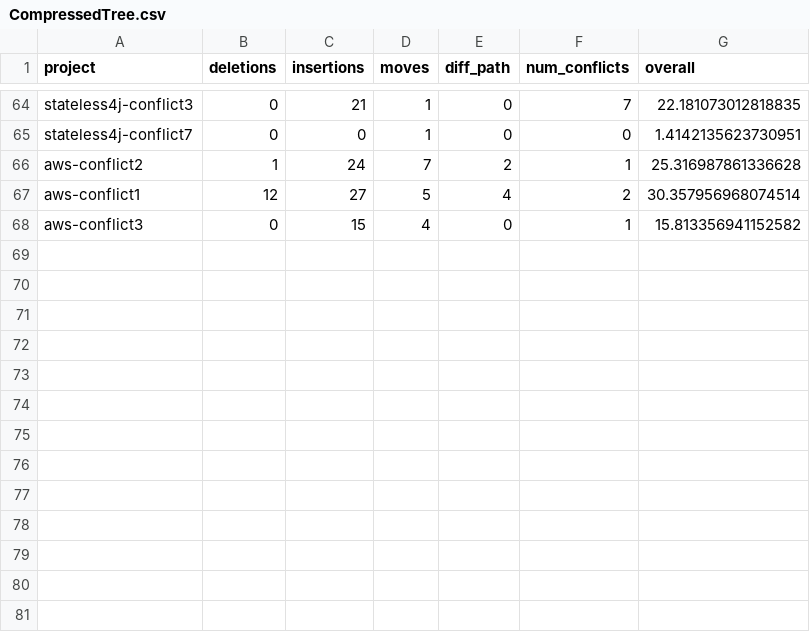
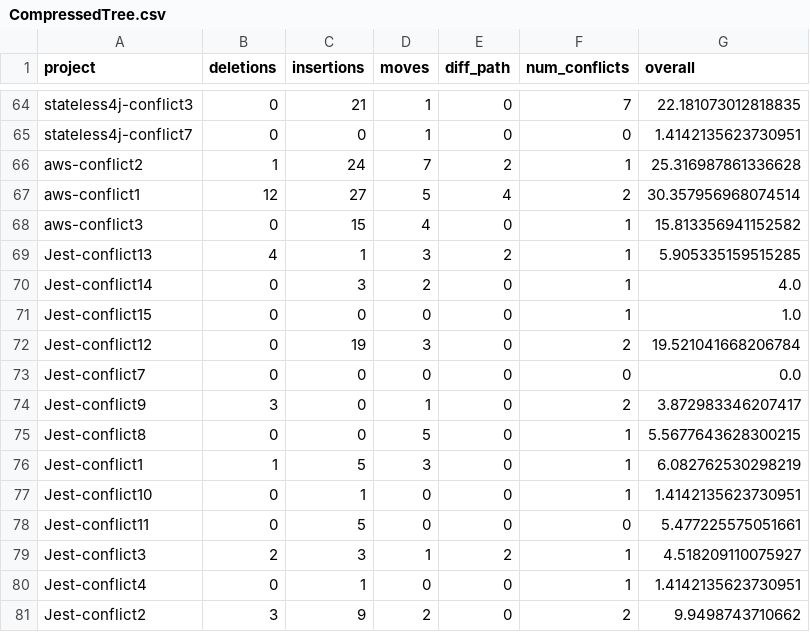
Before and after one commit to ace-design/git-merge-adv, a CSV file: demos/java_case_studies/demo_results/CompressedTree.csv, drawn as a sheet; only a part is shown, gaps mark what is left out; the diff names each change by its address in the sheet, - before the commit and + after, or states it on an @@ line.

Commit message:
re-analyzed case studies based on new case studies

```diff
--- a/demos/java_case_studies/demo_results/CompressedTree.csv
+++ b/demos/java_case_studies/demo_results/CompressedTree.csv
+row 69: Jest-conflict13 | 4 | 1 | 3 | 2 | 1 | 5.905335159515285
+row 70: Jest-conflict14 | 0 | 3 | 2 | 0 | 1 | 4.0
+row 71: Jest-conflict15 | 0 | 0 | 0 | 0 | 1 | 1.0
+row 72: Jest-conflict12 | 0 | 19 | 3 | 0 | 2 | 19.521041668206784
+row 73: Jest-conflict7 | 0 | 0 | 0 | 0 | 0 | 0.0
+row 74: Jest-conflict9 | 3 | 0 | 1 | 0 | 2 | 3.872983346207417
+row 75: Jest-conflict8 | 0 | 0 | 5 | 0 | 1 | 5.5677643628300215
+row 76: Jest-conflict1 | 1 | 5 | 3 | 0 | 1 | 6.082762530298219
+row 77: Jest-conflict10 | 0 | 1 | 0 | 0 | 1 | 1.4142135623730951
+row 78: Jest-conflict11 | 0 | 5 | 0 | 0 | 0 | 5.477225575051661
+row 79: Jest-conflict3 | 2 | 3 | 1 | 2 | 1 | 4.518209110075927
+row 80: Jest-conflict4 | 0 | 1 | 0 | 0 | 1 | 1.4142135623730951
+row 81: Jest-conflict2 | 3 | 9 | 2 | 0 | 2 | 9.9498743710662
```
Also changed, not shown: 22 other files.
